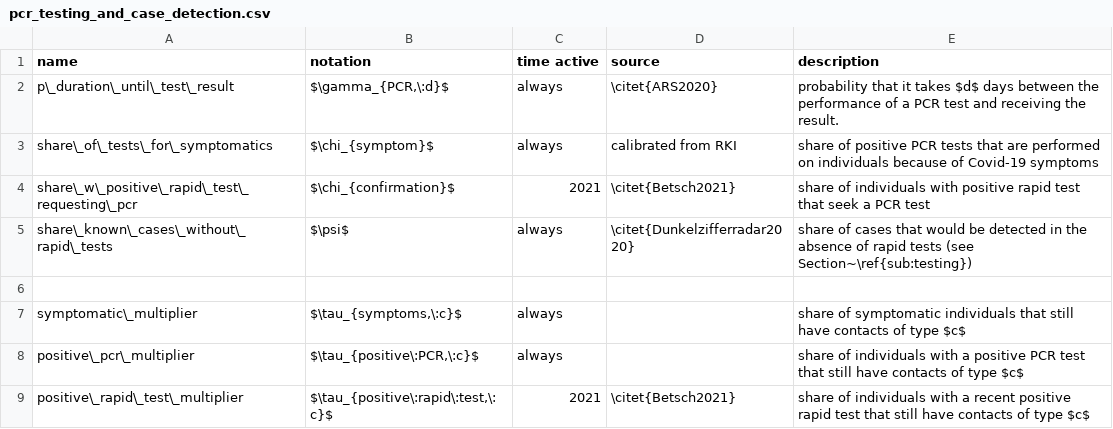
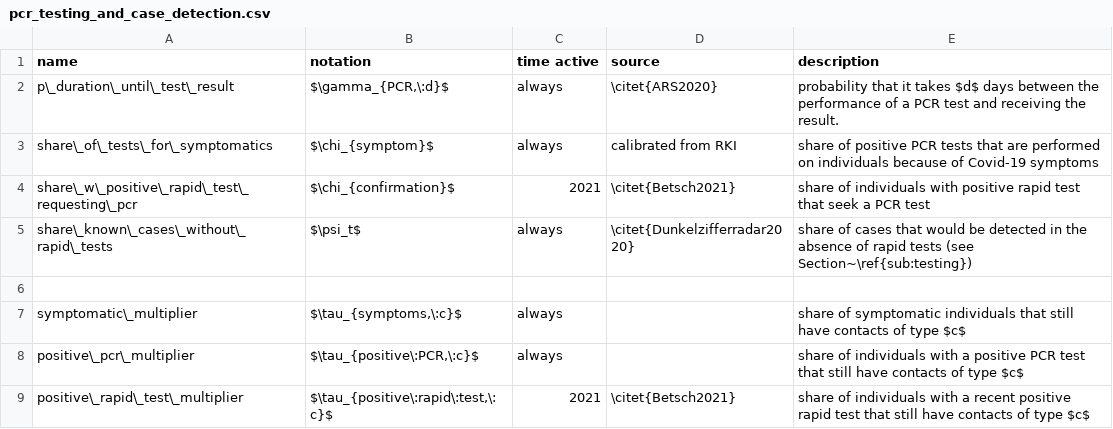
Before and after one commit to covid-19-impact-lab/sid-paper, a CSV file: src/parameter_tables/csv/pcr_testing_and_case_detection.csv, drawn as a sheet.

Commit message:
Use parameter notation everywhere in the data section.

```diff
--- a/src/parameter_tables/csv/pcr_testing_and_case_detection.csv
+++ b/src/parameter_tables/csv/pcr_testing_and_case_detection.csv
@@ -4,3 +4,3 @@ share\_of\_tests\_for\_symptomatics,$\chi_{symptom}$,always,calibrated from RKI,
 share\_w\_positive\_rapid\_test\_ requesting\_pcr,$\chi_{confirmation}$,2021,\citet{Betsch2021},share of individuals with positive rapid test that seek a PCR test
-share\_known\_cases\_without\_ rapid\_tests,$\psi$,always,\citet{Dunkelzifferradar2020},share of cases that would be detected in the absence of rapid tests (see Section~\ref{sub:testing})
+share\_known\_cases\_without\_ rapid\_tests,$\psi_t$,always,\citet{Dunkelzifferradar2020},share of cases that would be detected in the absence of rapid tests (see Section~\ref{sub:testing})
 ,,,,
```
Also changed, not shown: 9 other files.
